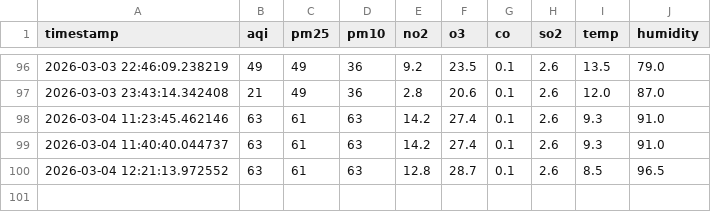
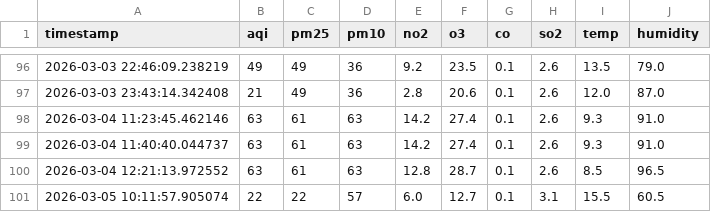
Before and after one commit to hiimizzy/GAYA-SENSO, a CSV file: data/dataset.csv, drawn as a sheet; only a part is shown, gaps mark what is left out; the diff names each change by its address in the sheet, - before the commit and + after, or states it on an @@ line.

Commit message:
Update dataset.csv

```diff
--- a/data/dataset.csv
+++ b/data/dataset.csv
+row 101: 2026-03-05 10:11:57.905074 | 22 | 22 | 57 | 6.0 | 12.7 | 0.1 | 3.1 | 15.5 | 60.5
```
